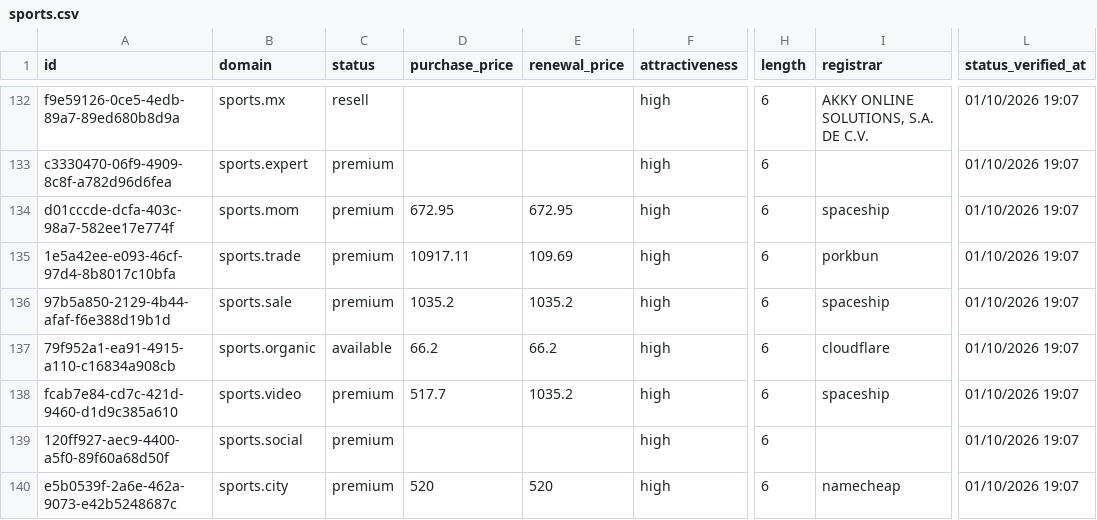
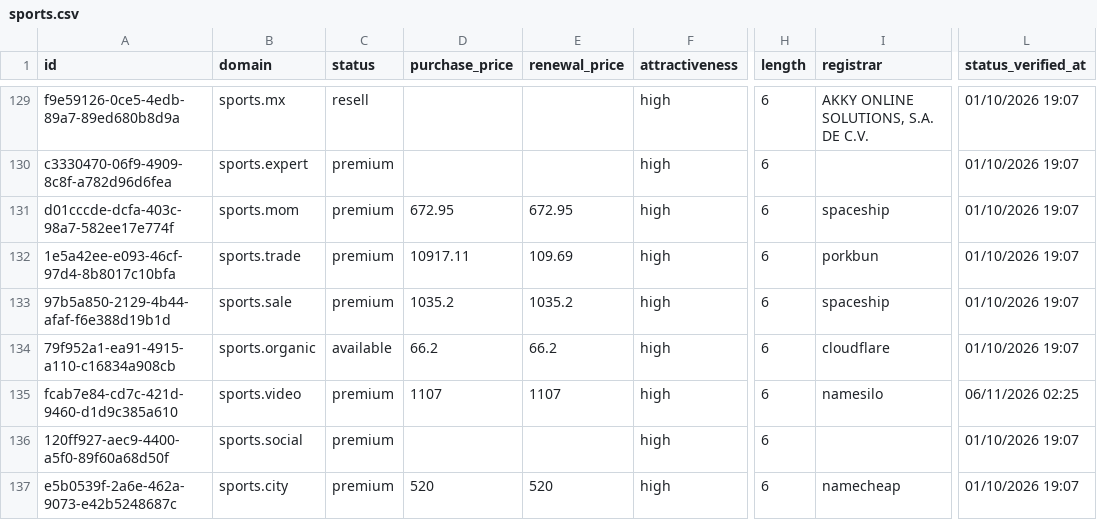
Before and after one commit to UniqueDomains/sports-oneword-domains, a CSV file: sports.csv, drawn as a sheet; only a part is shown, gaps mark what is left out; addresses are those after the commit; the diff covers the shown part only; the diff names each change by its address in the sheet, - before the commit and + after, or states it on an @@ line.

```diff
--- a/sports.csv
+++ b/sports.csv
-D135 (purchase_price): 517.7
+D135 (purchase_price): 1107
-E135 (renewal_price): 1035.2
+E135 (renewal_price): 1107
-I135 (registrar): spaceship
+I135 (registrar): namesilo
-L135 (status_verified_at): 01/10/2026 19:07
+L135 (status_verified_at): 06/11/2026 02:25
```
Also changed, not shown: 5 added rows and 5 removed rows elsewhere in this file, 3 other files.
